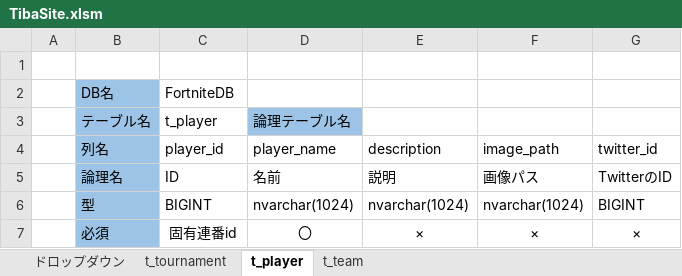
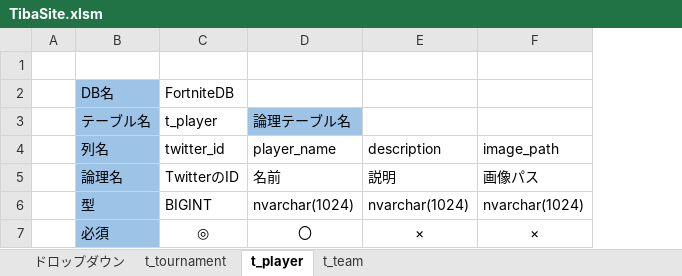
Before and after one commit to o1059de4649/TibaSite, an Excel workbook: TibaSite/Document/TibaSite.xlsm, sheet t_player, drawn as a sheet; values as stored, in another font and other column widths than the file's, no borders; the diff names each change by its address in the sheet, - before the commit and + after, or states it on an @@ line.

```diff
--- a/TibaSite/Document/TibaSite.xlsm (sheet t_player)
+++ b/TibaSite/Document/TibaSite.xlsm (sheet t_player)
-column G, rows 4-7: twitter_id | TwitterのID | BIGINT | ×
-C4: player_id
+C4: twitter_id
-C5: ID
+C5: TwitterのID
-C7: 固有連番id
+C7: ◎
```
Also changed, not shown: 8 other files.
